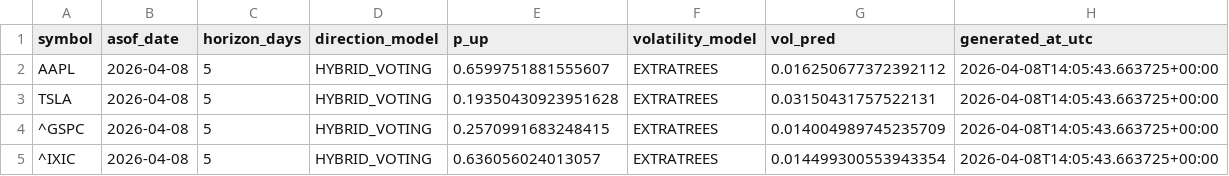
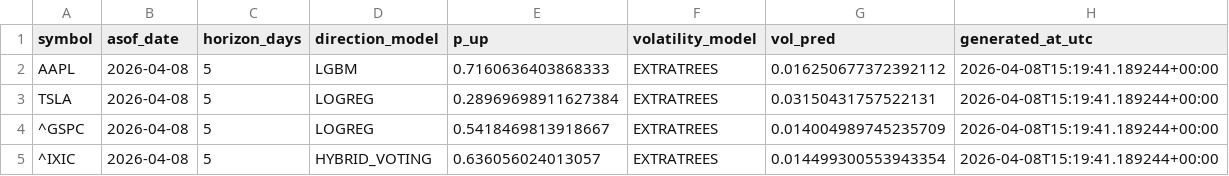
Before and after one commit to Asad600-star/Master_of_Degree, a CSV file: artifacts/predictions_latest.csv, drawn as a sheet.

```diff
--- a/artifacts/predictions_latest.csv
+++ b/artifacts/predictions_latest.csv
@@ -1,5 +1,5 @@
 symbol,asof_date,horizon_days,direction_model,p_up,volatility_model,vol_pred,generated_at_utc
-AAPL,2026-04-08,5,HYBRID_VOTING,0.6599751881555607,EXTRATREES,0.016250677372392112,2026-04-08T14:05:43.663725+00:00
-TSLA,2026-04-08,5,HYBRID_VOTING,0.19350430923951628,EXTRATREES,0.03150431757522131,2026-04-08T14:05:43.663725+00:00
-^GSPC,2026-04-08,5,HYBRID_VOTING,0.2570991683248415,EXTRATREES,0.014004989745235709,2026-04-08T14:05:43.663725+00:00
-^IXIC,2026-04-08,5,HYBRID_VOTING,0.636056024013057,EXTRATREES,0.014499300553943354,2026-04-08T14:05:43.663725+00:00
+AAPL,2026-04-08,5,LGBM,0.7160636403868333,EXTRATREES,0.016250677372392112,2026-04-08T15:19:41.189244+00:00
+TSLA,2026-04-08,5,LOGREG,0.28969698911627384,EXTRATREES,0.03150431757522131,2026-04-08T15:19:41.189244+00:00
+^GSPC,2026-04-08,5,LOGREG,0.5418469813918667,EXTRATREES,0.014004989745235709,2026-04-08T15:19:41.189244+00:00
+^IXIC,2026-04-08,5,HYBRID_VOTING,0.636056024013057,EXTRATREES,0.014499300553943354,2026-04-08T15:19:41.189244+00:00
```
Also changed, not shown: artifacts/model_registry_k5.csv, 16 other files.
